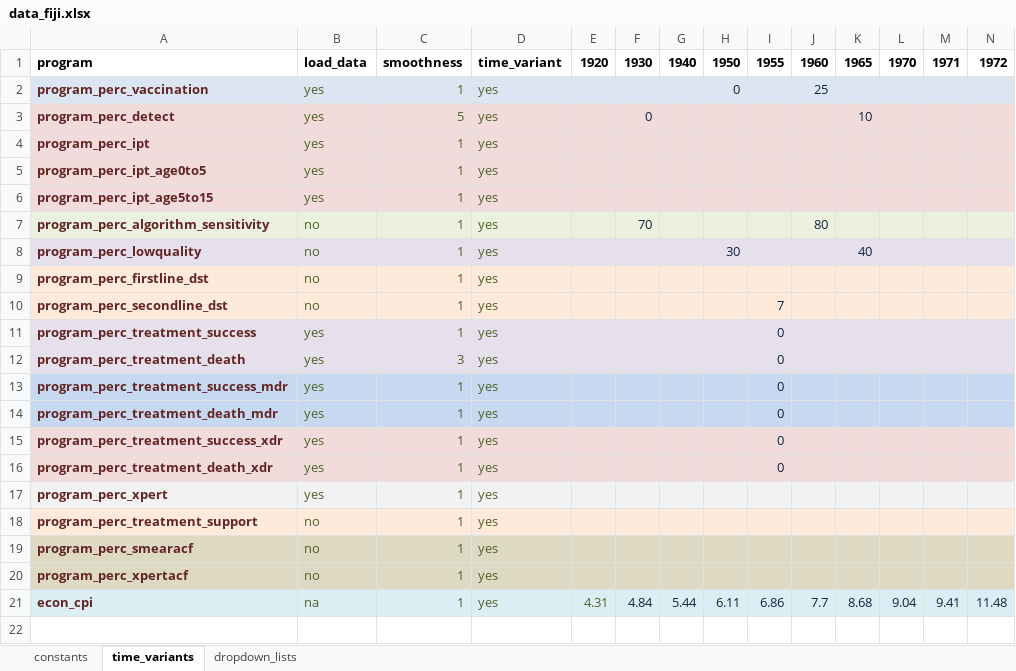
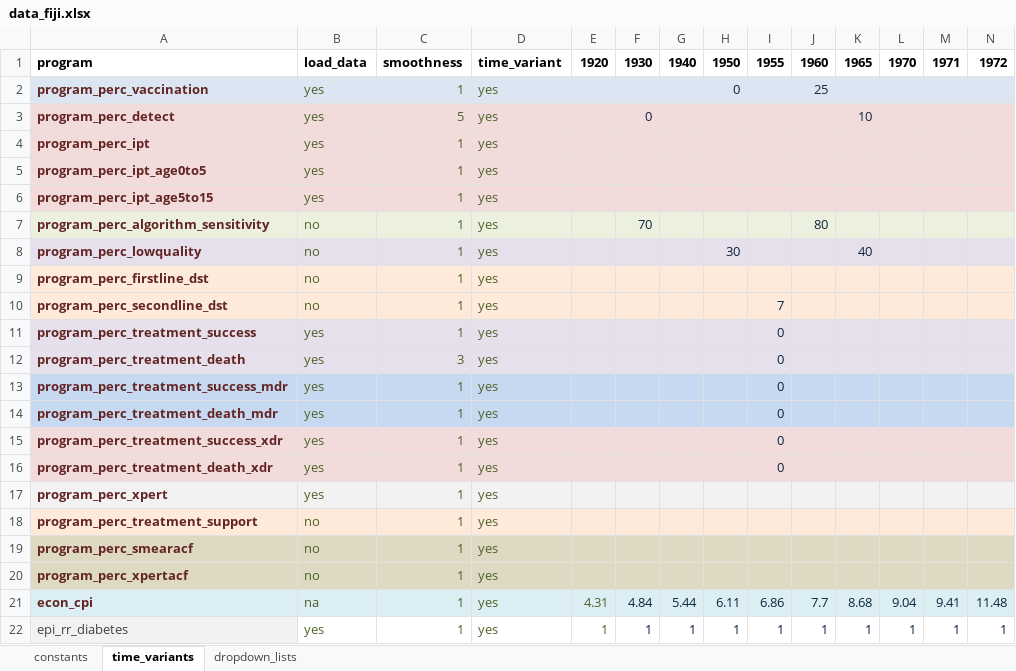
Before and after one commit to monash-emu/AuTuMN, an Excel workbook: autumn/xls/data_fiji.xlsx, sheet time_variants, drawn as a sheet; only a part is shown; values as stored, in another font and other column widths than the file's, no borders; rows hold the shown columns only; the diff names each change by its address in the sheet, - before the commit and + after, or states it on an @@ line.

Commit message:
Update excel spreadsheets for diabetes fix

```diff
--- a/autumn/xls/data_fiji.xlsx (sheet time_variants)
+++ b/autumn/xls/data_fiji.xlsx (sheet time_variants)
+row 22: epi_rr_diabetes | yes | 1 | yes | 1 | 1 | 1 | 1 | 1 | 1 | 1 | 1 | 1 | 1
```
Also changed, not shown: autumn/xls/data_default.xlsx.
